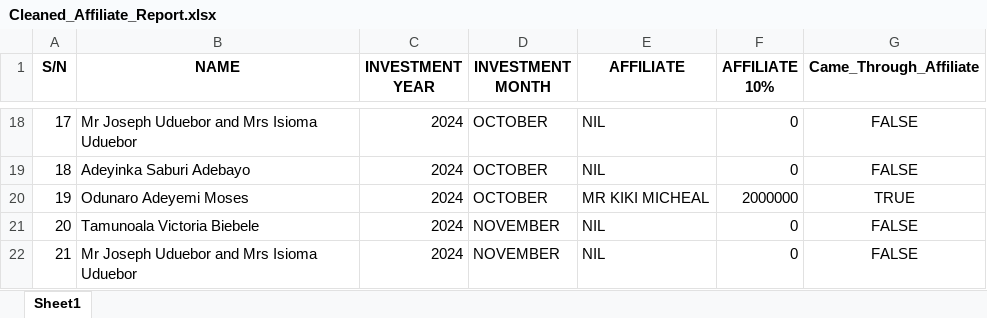
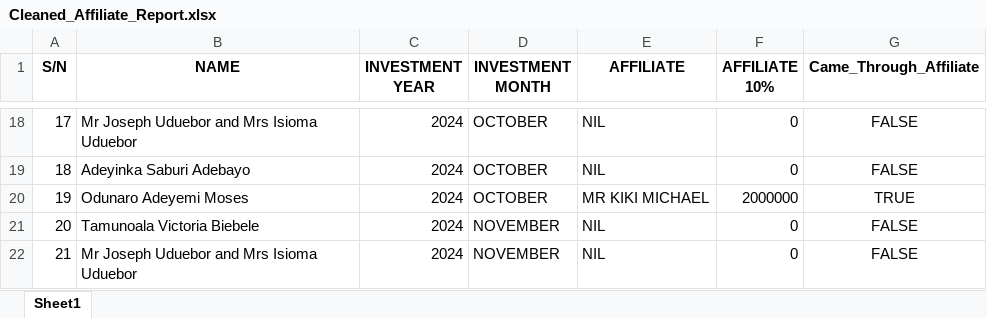
Before and after one commit to prodigy234/UMeRA_Royal_Palm_Affliates_Data_Analytics_July_2024_to_January_2025, an Excel workbook: Cleaned_Affiliate_Report.xlsx, sheet Sheet1, drawn as a sheet; only a part is shown, gaps mark what is left out; values as stored, in another font and other column widths than the file's, no borders; the diff names each change by its address in the sheet, - before the commit and + after, or states it on an @@ line.

```diff
--- a/Cleaned_Affiliate_Report.xlsx (sheet Sheet1)
+++ b/Cleaned_Affiliate_Report.xlsx (sheet Sheet1)
-E20 (AFFILIATE): MR KIKI MICHEAL
+E20 (AFFILIATE): MR KIKI MICHAEL
```
Also changed, not shown: 21 other files.
